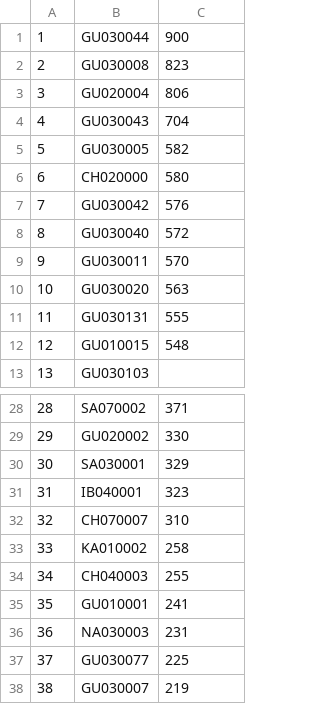
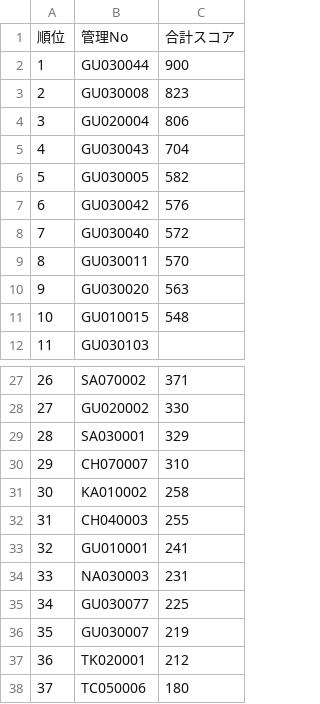
Before and after one commit to takehiko2324/ranking0722, a CSV file: ranking.csv, drawn as a sheet; only a part is shown, gaps mark what is left out; the shorter side is filled out with more unchanged rows; removed rows and columns are numbered as before the commit, all else as after; the diff names each change by its address in the sheet, - before the commit and + after, or states it on an @@ line.

Commit message:
Add files via upload

```diff
--- a/ranking.csv
+++ b/ranking.csv
+row 1: 順位 | 管理No | 合計スコア
-row 6: 6 | CH020000 | 580
@@ column A renumbered from row 7 down @@
-row 11: 11 | GU030131 | 555
-row 31: 31 | IB040001 | 323
```
